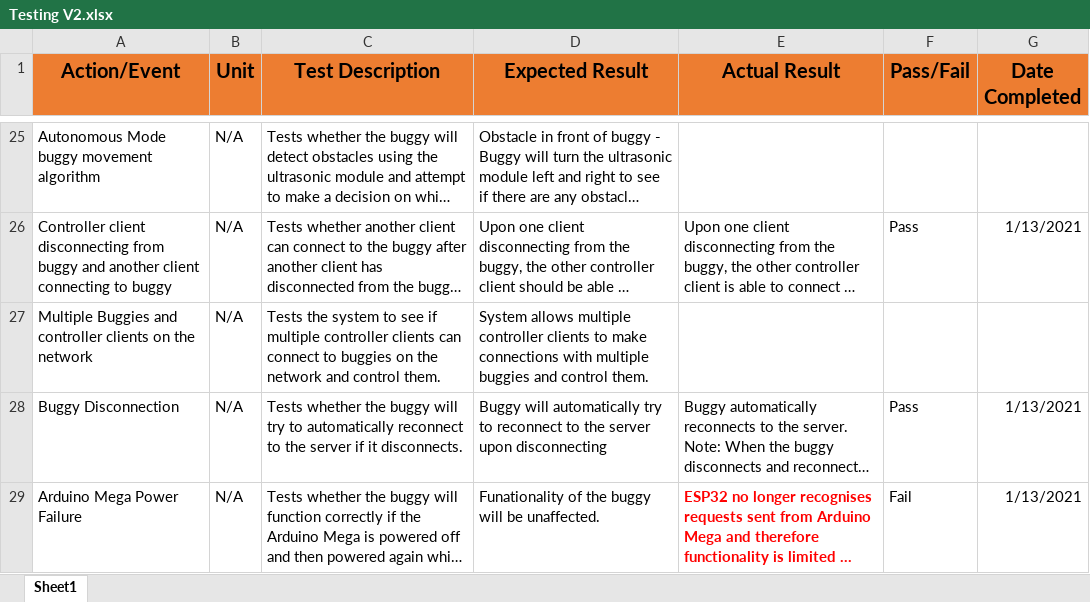
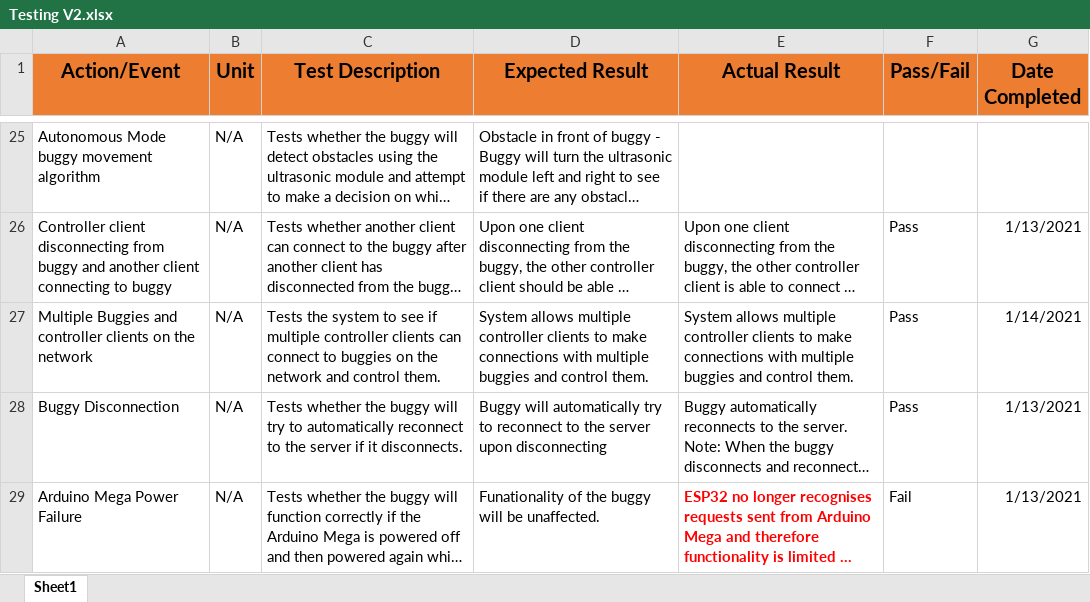
Before and after one commit to zed95/SOFT564Z-CW, an Excel workbook: Documentation/Testing V2.xlsx, sheet Sheet1, drawn as a sheet; only a part is shown, gaps mark what is left out; long unchanged cells end in …; values as stored, in another font and other column widths than the file's, no borders; the diff names each change by its address in the sheet, - before the commit and + after, or states it on an @@ line.

```diff
--- a/Documentation/Testing V2.xlsx (sheet Sheet1)
+++ b/Documentation/Testing V2.xlsx (sheet Sheet1)
-E27 (Actual Result): (empty)
+E27 (Actual Result): System allows multiple controller clients to make connections with multiple buggies and control them.
-F27 (Pass/Fail): (empty)
+F27 (Pass/Fail): Pass
-G27 (Date Completed): (empty)
+G27 (Date Completed): 1/14/2021
```
Also changed, not shown: 5 other files.
